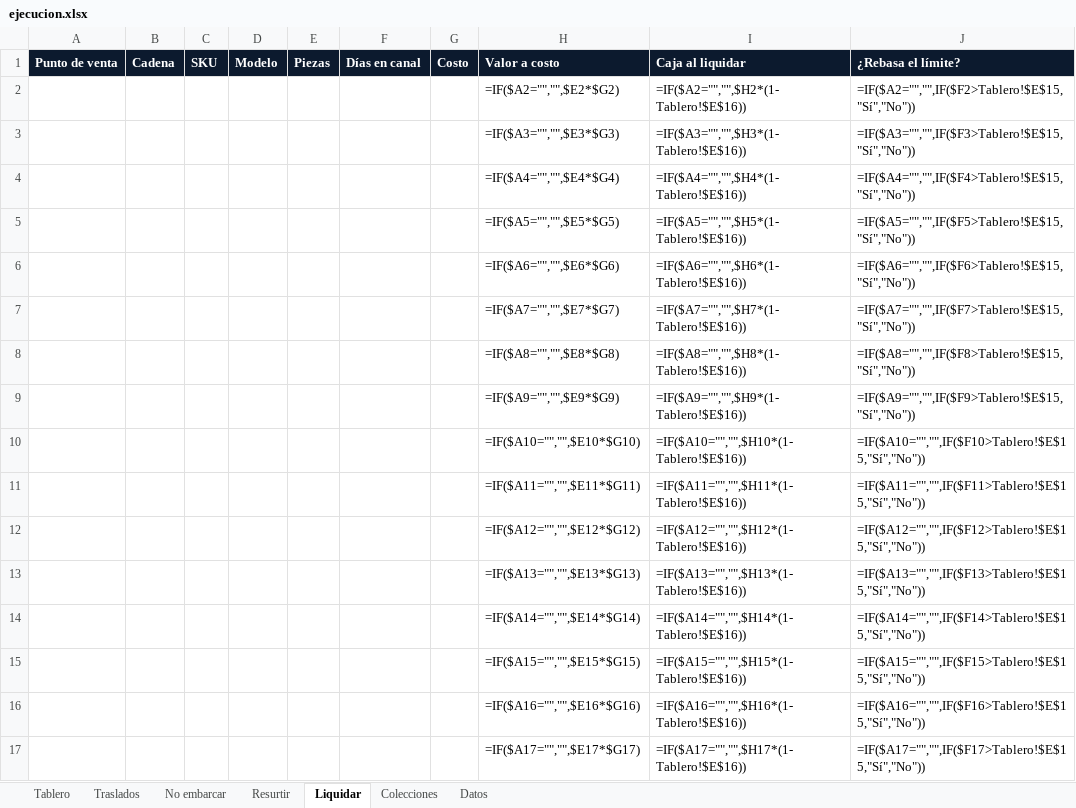
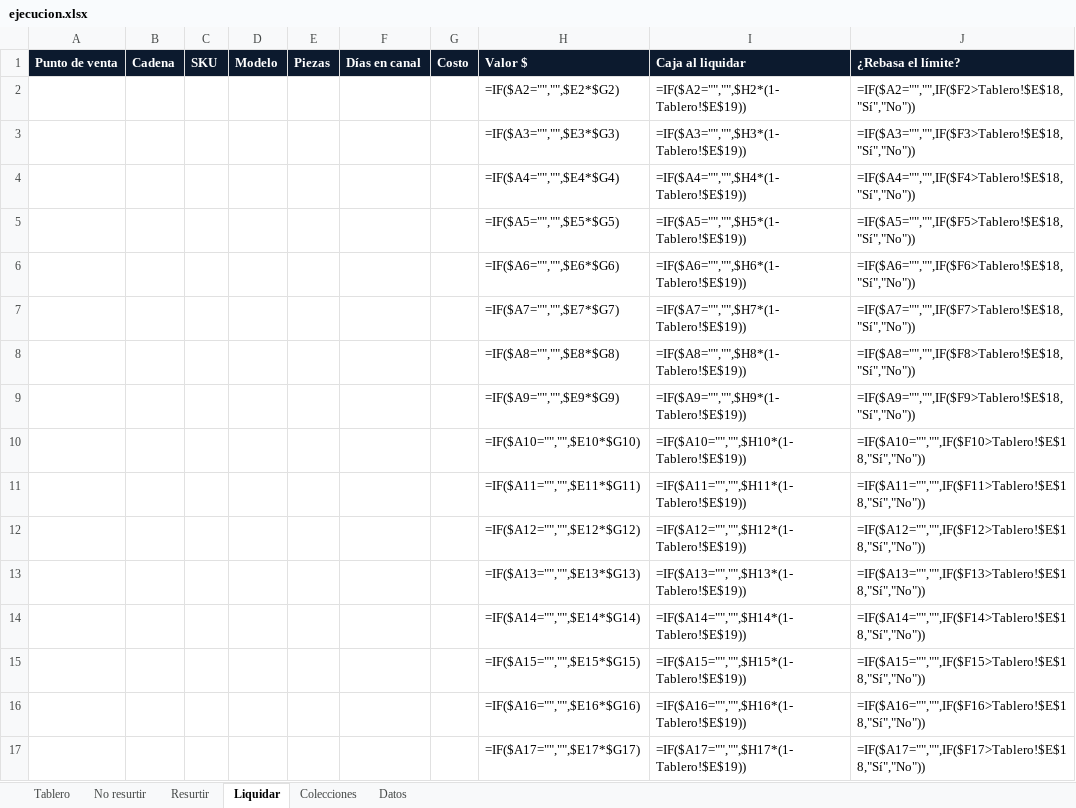
Before and after one commit to aiops-markalab/markalab-bi, an Excel workbook: public/plantillas/ejecucion.xlsx, sheet Liquidar, drawn as a sheet; only a part is shown; values as stored, in another font and other column widths than the file's, no borders; formulas without a stored value are shown as written; the diff covers the shown part only; the diff names each change by its address in the sheet, - before the commit and + after, or states it on an @@ line.

```diff
--- a/public/plantillas/ejecucion.xlsx (sheet Liquidar)
+++ b/public/plantillas/ejecucion.xlsx (sheet Liquidar)
-sheet tab: Traslados
+sheet tab: No resurtir
-sheet tab: No embarcar
-H1: Valor a costo
+H1: Valor $
-I2 (Caja al liquidar): =IF($A2="","",$H2*(1-Tablero!$E$16))
+I2 (Caja al liquidar): =IF($A2="","",$H2*(1-Tablero!$E$19))
-J2 (¿Rebasa el límite?): =IF($A2="","",IF($F2>Tablero!$E$15,"Sí","No"))
+J2 (¿Rebasa el límite?): =IF($A2="","",IF($F2>Tablero!$E$18,"Sí","No"))
-I3 (Caja al liquidar): =IF($A3="","",$H3*(1-Tablero!$E$16))
+I3 (Caja al liquidar): =IF($A3="","",$H3*(1-Tablero!$E$19))
-J3 (¿Rebasa el límite?): =IF($A3="","",IF($F3>Tablero!$E$15,"Sí","No"))
+J3 (¿Rebasa el límite?): =IF($A3="","",IF($F3>Tablero!$E$18,"Sí","No"))
-I4 (Caja al liquidar): =IF($A4="","",$H4*(1-Tablero!$E$16))
+I4 (Caja al liquidar): =IF($A4="","",$H4*(1-Tablero!$E$19))
-J4 (¿Rebasa el límite?): =IF($A4="","",IF($F4>Tablero!$E$15,"Sí","No"))
+J4 (¿Rebasa el límite?): =IF($A4="","",IF($F4>Tablero!$E$18,"Sí","No"))
-I5 (Caja al liquidar): =IF($A5="","",$H5*(1-Tablero!$E$16))
+I5 (Caja al liquidar): =IF($A5="","",$H5*(1-Tablero!$E$19))
-J5 (¿Rebasa el límite?): =IF($A5="","",IF($F5>Tablero!$E$15,"Sí","No"))
+J5 (¿Rebasa el límite?): =IF($A5="","",IF($F5>Tablero!$E$18,"Sí","No"))
-I6 (Caja al liquidar): =IF($A6="","",$H6*(1-Tablero!$E$16))
+I6 (Caja al liquidar): =IF($A6="","",$H6*(1-Tablero!$E$19))
-J6 (¿Rebasa el límite?): =IF($A6="","",IF($F6>Tablero!$E$15,"Sí","No"))
+J6 (¿Rebasa el límite?): =IF($A6="","",IF($F6>Tablero!$E$18,"Sí","No"))
-I7 (Caja al liquidar): =IF($A7="","",$H7*(1-Tablero!$E$16))
+I7 (Caja al liquidar): =IF($A7="","",$H7*(1-Tablero!$E$19))
-J7 (¿Rebasa el límite?): =IF($A7="","",IF($F7>Tablero!$E$15,"Sí","No"))
+J7 (¿Rebasa el límite?): =IF($A7="","",IF($F7>Tablero!$E$18,"Sí","No"))
-I8 (Caja al liquidar): =IF($A8="","",$H8*(1-Tablero!$E$16))
+I8 (Caja al liquidar): =IF($A8="","",$H8*(1-Tablero!$E$19))
-J8 (¿Rebasa el límite?): =IF($A8="","",IF($F8>Tablero!$E$15,"Sí","No"))
+J8 (¿Rebasa el límite?): =IF($A8="","",IF($F8>Tablero!$E$18,"Sí","No"))
-I9 (Caja al liquidar): =IF($A9="","",$H9*(1-Tablero!$E$16))
+I9 (Caja al liquidar): =IF($A9="","",$H9*(1-Tablero!$E$19))
-J9 (¿Rebasa el límite?): =IF($A9="","",IF($F9>Tablero!$E$15,"Sí","No"))
+J9 (¿Rebasa el límite?): =IF($A9="","",IF($F9>Tablero!$E$18,"Sí","No"))
-I10 (Caja al liquidar): =IF($A10="","",$H10*(1-Tablero!$E$16))
+I10 (Caja al liquidar): =IF($A10="","",$H10*(1-Tablero!$E$19))
-J10 (¿Rebasa el límite?): =IF($A10="","",IF($F10>Tablero!$E$15,"Sí","No"))
+J10 (¿Rebasa el límite?): =IF($A10="","",IF($F10>Tablero!$E$18,"Sí","No"))
-I11 (Caja al liquidar): =IF($A11="","",$H11*(1-Tablero!$E$16))
+I11 (Caja al liquidar): =IF($A11="","",$H11*(1-Tablero!$E$19))
-J11 (¿Rebasa el límite?): =IF($A11="","",IF($F11>Tablero!$E$15,"Sí","No"))
+J11 (¿Rebasa el límite?): =IF($A11="","",IF($F11>Tablero!$E$18,"Sí","No"))
-I12 (Caja al liquidar): =IF($A12="","",$H12*(1-Tablero!$E$16))
+I12 (Caja al liquidar): =IF($A12="","",$H12*(1-Tablero!$E$19))
-J12 (¿Rebasa el límite?): =IF($A12="","",IF($F12>Tablero!$E$15,"Sí","No"))
+J12 (¿Rebasa el límite?): =IF($A12="","",IF($F12>Tablero!$E$18,"Sí","No"))
-I13 (Caja al liquidar): =IF($A13="","",$H13*(1-Tablero!$E$16))
+I13 (Caja al liquidar): =IF($A13="","",$H13*(1-Tablero!$E$19))
-J13 (¿Rebasa el límite?): =IF($A13="","",IF($F13>Tablero!$E$15,"Sí","No"))
+J13 (¿Rebasa el límite?): =IF($A13="","",IF($F13>Tablero!$E$18,"Sí","No"))
-I14 (Caja al liquidar): =IF($A14="","",$H14*(1-Tablero!$E$16))
+I14 (Caja al liquidar): =IF($A14="","",$H14*(1-Tablero!$E$19))
-J14 (¿Rebasa el límite?): =IF($A14="","",IF($F14>Tablero!$E$15,"Sí","No"))
+J14 (¿Rebasa el límite?): =IF($A14="","",IF($F14>Tablero!$E$18,"Sí","No"))
-I15 (Caja al liquidar): =IF($A15="","",$H15*(1-Tablero!$E$16))
+I15 (Caja al liquidar): =IF($A15="","",$H15*(1-Tablero!$E$19))
-J15 (¿Rebasa el límite?): =IF($A15="","",IF($F15>Tablero!$E$15,"Sí","No"))
+J15 (¿Rebasa el límite?): =IF($A15="","",IF($F15>Tablero!$E$18,"Sí","No"))
-I16 (Caja al liquidar): =IF($A16="","",$H16*(1-Tablero!$E$16))
+I16 (Caja al liquidar): =IF($A16="","",$H16*(1-Tablero!$E$19))
-J16 (¿Rebasa el límite?): =IF($A16="","",IF($F16>Tablero!$E$15,"Sí","No"))
+J16 (¿Rebasa el límite?): =IF($A16="","",IF($F16>Tablero!$E$18,"Sí","No"))
-I17 (Caja al liquidar): =IF($A17="","",$H17*(1-Tablero!$E$16))
+I17 (Caja al liquidar): =IF($A17="","",$H17*(1-Tablero!$E$19))
-J17 (¿Rebasa el límite?): =IF($A17="","",IF($F17>Tablero!$E$15,"Sí","No"))
+J17 (¿Rebasa el límite?): =IF($A17="","",IF($F17>Tablero!$E$18,"Sí","No"))
```
Also changed, not shown: 568 edited cells elsewhere in this sheet, sheet Resurtir, sheet No resurtir, sheet Tablero, sheet Colecciones, sheet Datos, charts or pictures, public/plantillas/detalle.xlsx, public/plantillas/escenario.xlsx, 41 other files.
